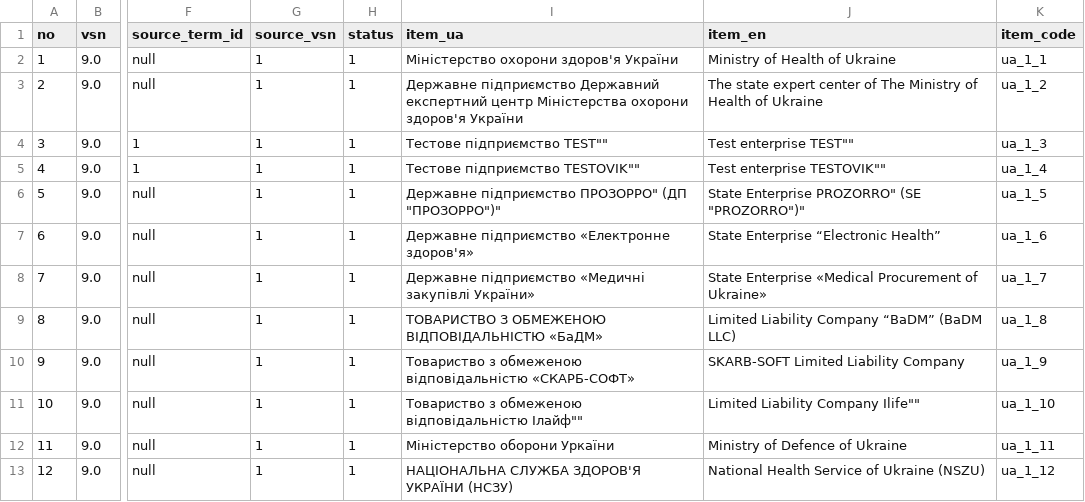
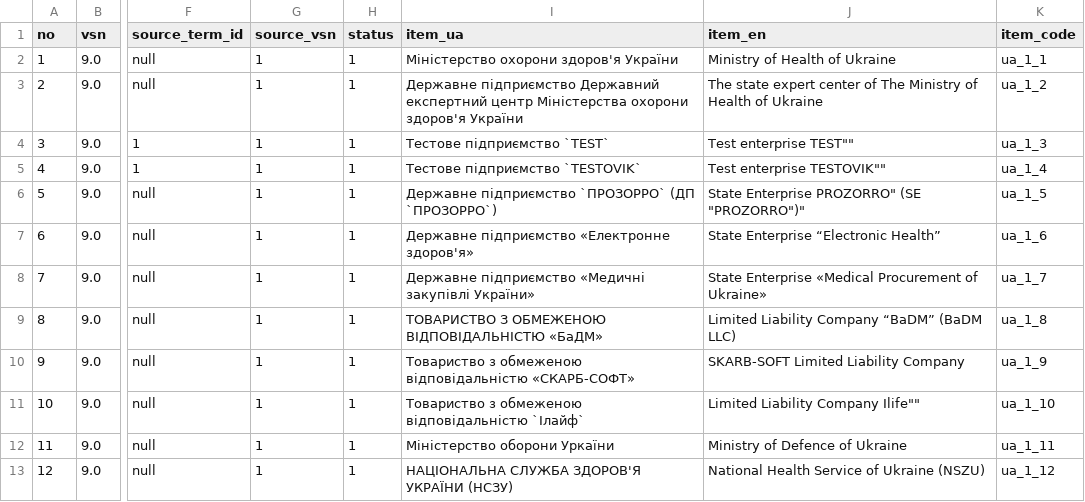
Before and after one commit to ehealth-ua/drlz-snapshots, a CSV file: 2025-08-26/dicts/usersorganization.csv, drawn as a sheet; only a part is shown, gaps mark what is left out; the diff names each change by its address in the sheet, - before the commit and + after, or states it on an @@ line.

```diff
--- a/2025-08-26/dicts/usersorganization.csv
+++ b/2025-08-26/dicts/usersorganization.csv
-I4 (item_ua): Тестове підприємство TEST""
+I4 (item_ua): Тестове підприємство `TEST`
-I5 (item_ua): Тестове підприємство TESTOVIK""
+I5 (item_ua): Тестове підприємство `TESTOVIK`
-I6 (item_ua): Державне підприємство ПРОЗОРРО" (ДП "ПРОЗОРРО")"
+I6 (item_ua): Державне підприємство `ПРОЗОРРО` (ДП `ПРОЗОРРО`)
-I11 (item_ua): …обмеженою відповідальністю Ілайф""
+I11 (item_ua): …обмеженою відповідальністю `Ілайф`
```
Also changed, not shown: 2025-08-26/dicts/componenttype.csv, 2025-08-26/dicts/meddra.csv, 1 other file.
